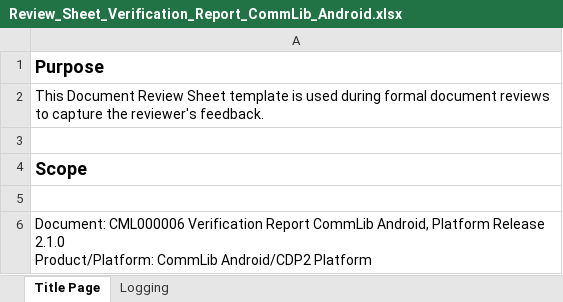
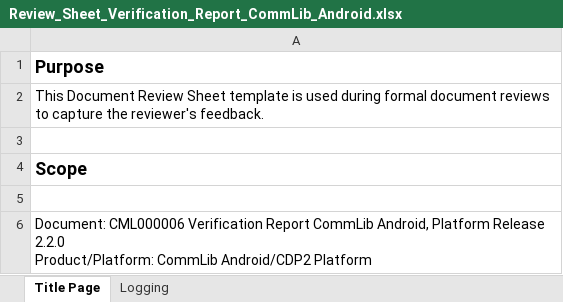
Before and after one commit to rahul2008/mobile-plf-android, an Excel workbook: Documents/External/ReviewRecords/Review_Sheet_Verification_Report_CommLib_Android.xlsx, sheet Title Page, drawn as a sheet; values as stored, in another font and other column widths than the file's, no borders; ↵ is a line break in a cell; the diff names each change by its address in the sheet, - before the commit and + after, or states it on an @@ line.

```diff
--- a/Documents/External/ReviewRecords/Review_Sheet_Verification_Report_CommLib_Android.xlsx (sheet Title Page)
+++ b/Documents/External/ReviewRecords/Review_Sheet_Verification_Report_CommLib_Android.xlsx (sheet Title Page)
-A6: …Platform Release 2.1.0 ↵ Product/Platform: CommLib…
+A6: …Platform Release 2.2.0 ↵ Product/Platform: CommLib…
```
Also changed, not shown: sheet Logging, 5 other files.
